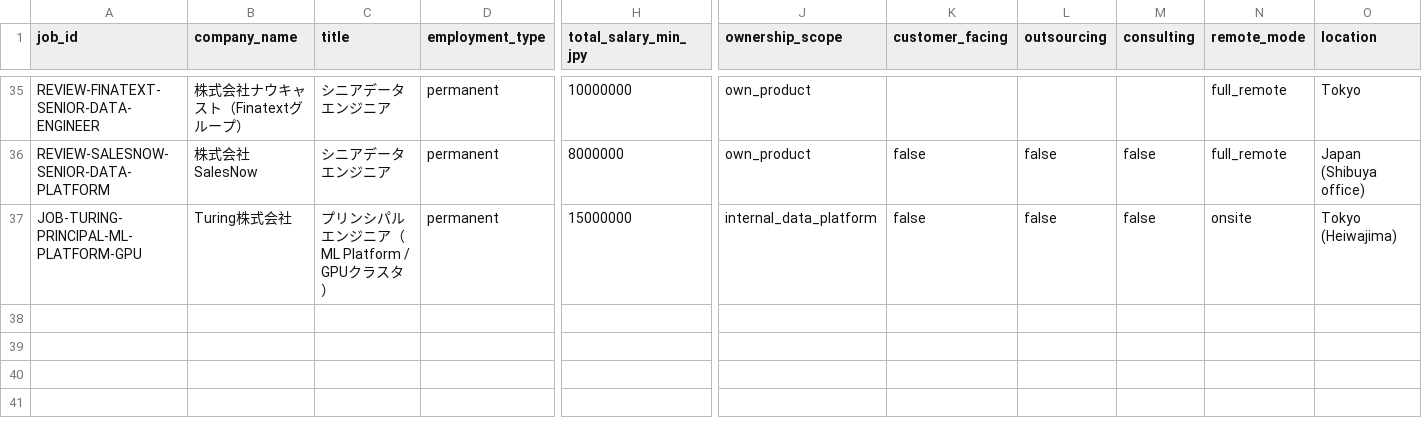
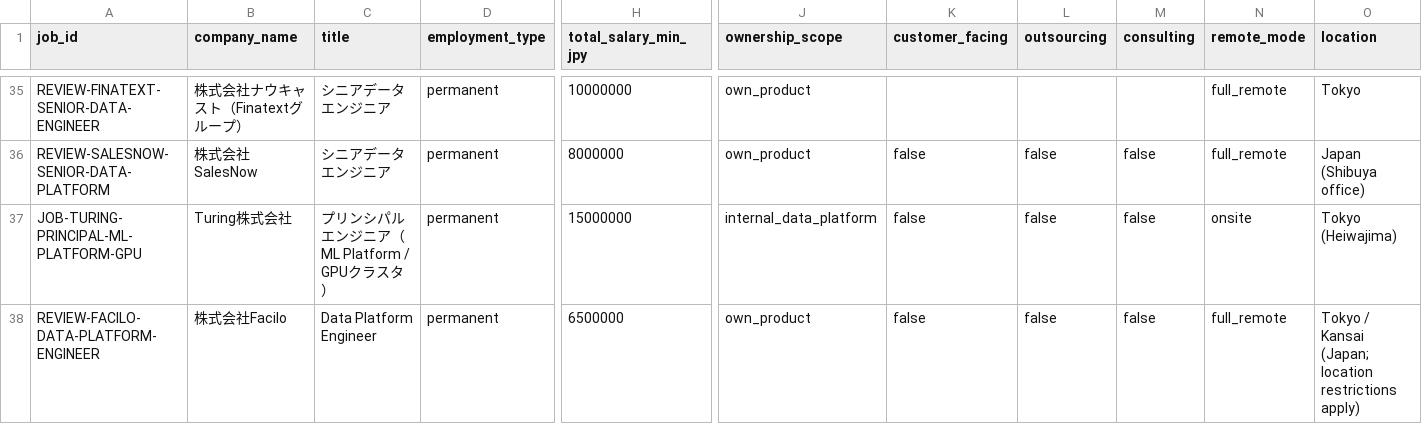
Before and after one commit to KAFKA2306/salary, a CSV file: seeds/job_candidates.csv, drawn as a sheet; only a part is shown, gaps mark what is left out; rows hold the shown columns only; the diff names each change by its address in the sheet, - before the commit and + after, or states it on an @@ line.

Commit message:
jobs: seed Facilo data platform salary REVIEW

```diff
--- a/seeds/job_candidates.csv
+++ b/seeds/job_candidates.csv
+row 38: REVIEW-FACILO-DATA-PLATFORM-ENGINEER | 株式会社Facilo | Data Platform Engineer | permanent | 6500000 | own_product | false | false | false | full_remote | Tokyo / Kansai (Japan; location restrictions apply)
```
